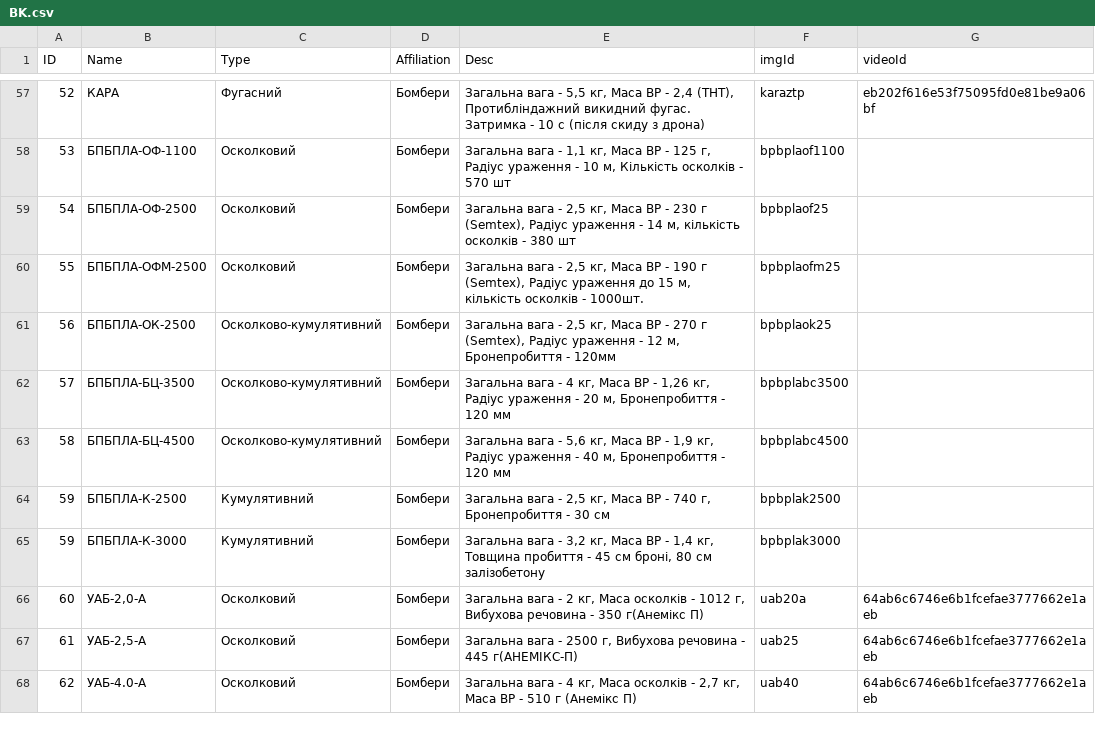
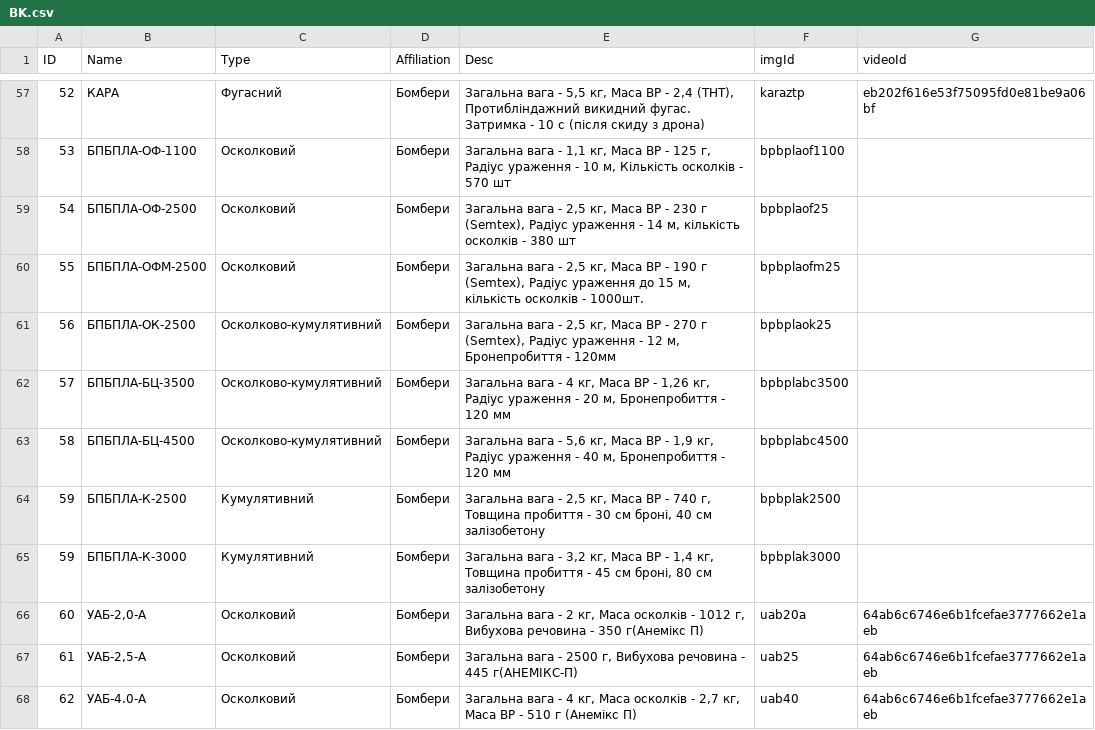
Before and after one commit to Tantsa98/mp125, a CSV file: data/BK.csv, drawn as a sheet; only a part is shown, gaps mark what is left out.

Commit message:
johnny

```diff
--- a/data/BK.csv
+++ b/data/BK.csv
@@ -63,3 +63,3 @@ ID,Name,Type,Affiliation,Desc,imgId,videoId
 58,БПБПЛА-БЦ-4500,Осколково-кумулятивний,Бомбери,"Загальна вага - 5,6 кг, Маса ВР - 1,9 кг, Радіус ураження - 40 м, Бронепробиття - 120 мм",bpbplabc4500,
-59,БПБПЛА-К-2500,Кумулятивний,Бомбери,"Загальна вага - 2,5 кг, Маса ВР - 740 г, Бронепробиття - 30 см",bpbplak2500,
+59,БПБПЛА-К-2500,Кумулятивний,Бомбери,"Загальна вага - 2,5 кг, Маса ВР - 740 г, Товщина пробиття - 30 см броні, 40 см залізобетону",bpbplak2500,
 59,БПБПЛА-К-3000,Кумулятивний,Бомбери,"Загальна вага - 3,2 кг, Маса ВР - 1,4 кг, Товщина пробиття - 45 см броні, 80 см залізобетону",bpbplak3000,
```
